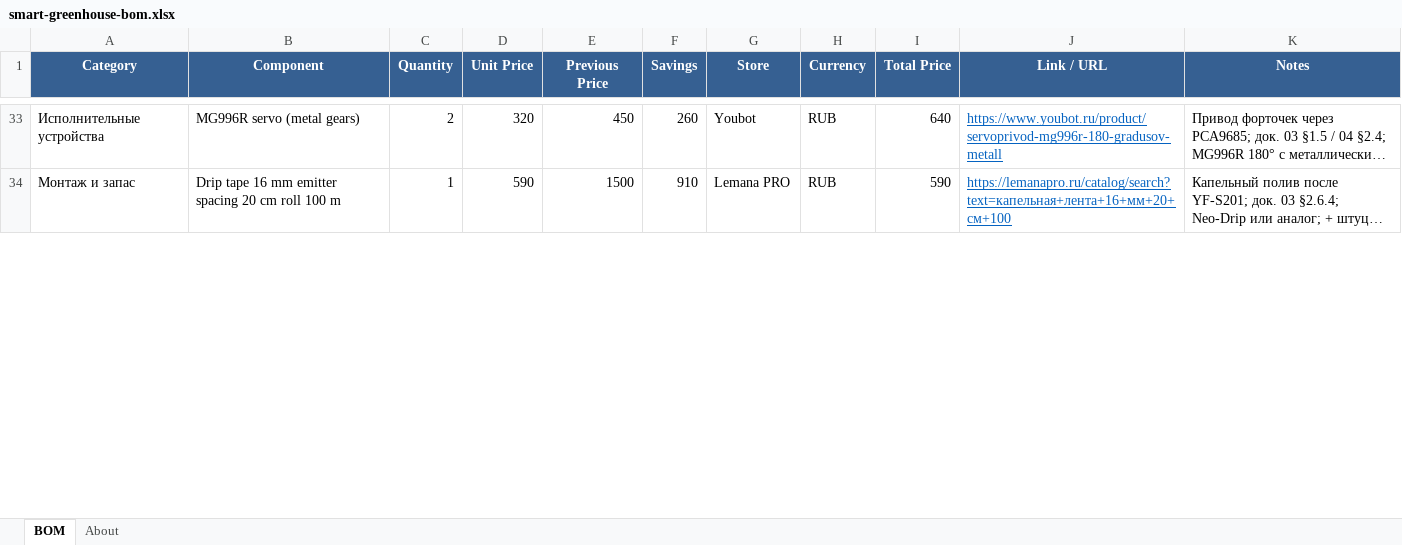
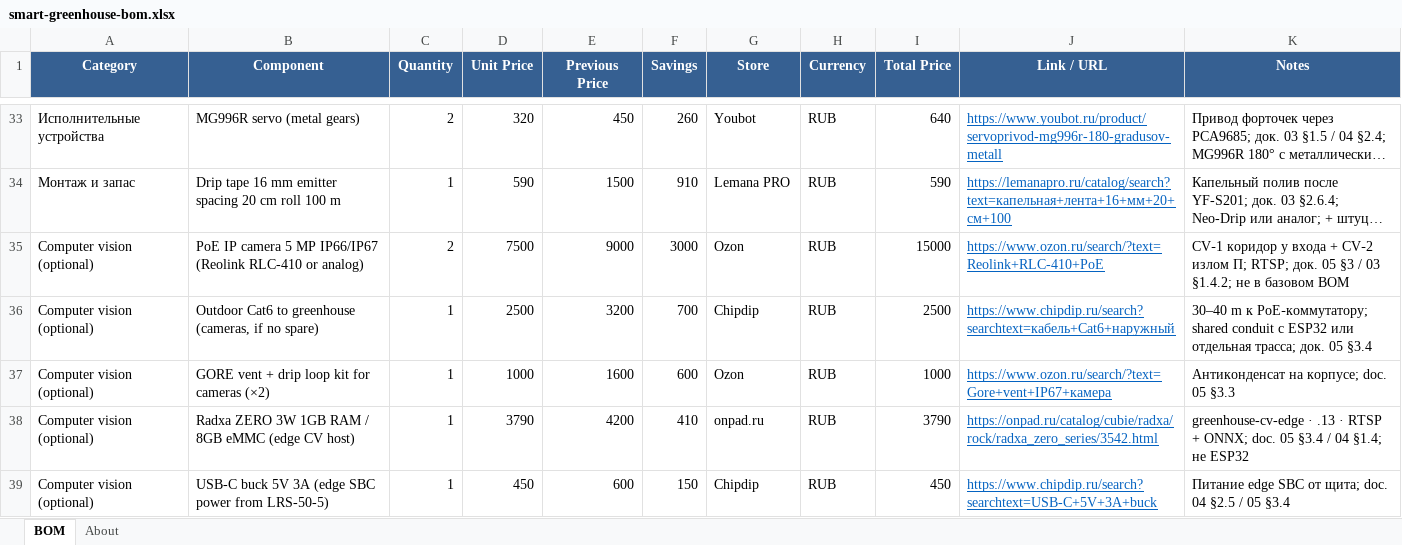
Before and after one commit to TiunovNN/smart-greenhouse, an Excel workbook: docs/smart-greenhouse-bom.xlsx, sheet BOM, drawn as a sheet; only a part is shown, gaps mark what is left out; long unchanged cells end in …; values as stored, in another font and other column widths than the file's, no borders; the diff covers the shown part only; the diff names each change by its address in the sheet, - before the commit and + after, or states it on an @@ line.

```diff
--- a/docs/smart-greenhouse-bom.xlsx (sheet BOM)
+++ b/docs/smart-greenhouse-bom.xlsx (sheet BOM)
+row 35: Computer vision (optional) | PoE IP camera 5 MP IP66/IP67 (Reolink RLC-410 or analog) | 2 | 7500 | 9000 | 3000 | Ozon | RUB | 15000 | https://www.ozon.ru/search/?text=Reolink+RLC-410+PoE | CV‑1 коридор у входа + CV‑2 излом П; RTSP; док. 05 §3 / 03 §1.4.2; не в базовом BOM
+row 36: Computer vision (optional) | Outdoor Cat6 to greenhouse (cameras, if no spare) | 1 | 2500 | 3200 | 700 | Chipdip | RUB | 2500 | https://www.chipdip.ru/search?searchtext=кабель+Cat6+наружный | 30–40 m к PoE‑коммутатору; shared conduit с ESP32 или отдельная трасса; док. 05 §3.4
+row 37: Computer vision (optional) | GORE vent + drip loop kit for cameras (×2) | 1 | 1000 | 1600 | 600 | Ozon | RUB | 1000 | https://www.ozon.ru/search/?text=Gore+vent+IP67+камера | Антиконденсат на корпусе; doc. 05 §3.3
+row 38: Computer vision (optional) | Radxa ZERO 3W 1GB RAM / 8GB eMMC (edge CV host) | 1 | 3790 | 4200 | 410 | onpad.ru | RUB | 3790 | https://onpad.ru/catalog/cubie/radxa/rock/radxa_zero_series/3542.html | greenhouse-cv-edge · .13 · RTSP + ONNX; doc. 05 §3.4 / 04 §1.4; не ESP32
+row 39: Computer vision (optional) | USB-C buck 5V 3A (edge SBC power from LRS-50-5) | 1 | 450 | 600 | 150 | Chipdip | RUB | 450 | https://www.chipdip.ru/search?searchtext=USB-C+5V+3A+buck | Питание edge SBC от щита; doc. 04 §2.5 / 05 §3.4
```
Also changed, not shown: 1 added row and 7 edited cells elsewhere in this sheet, sheet About, 14 other files.
